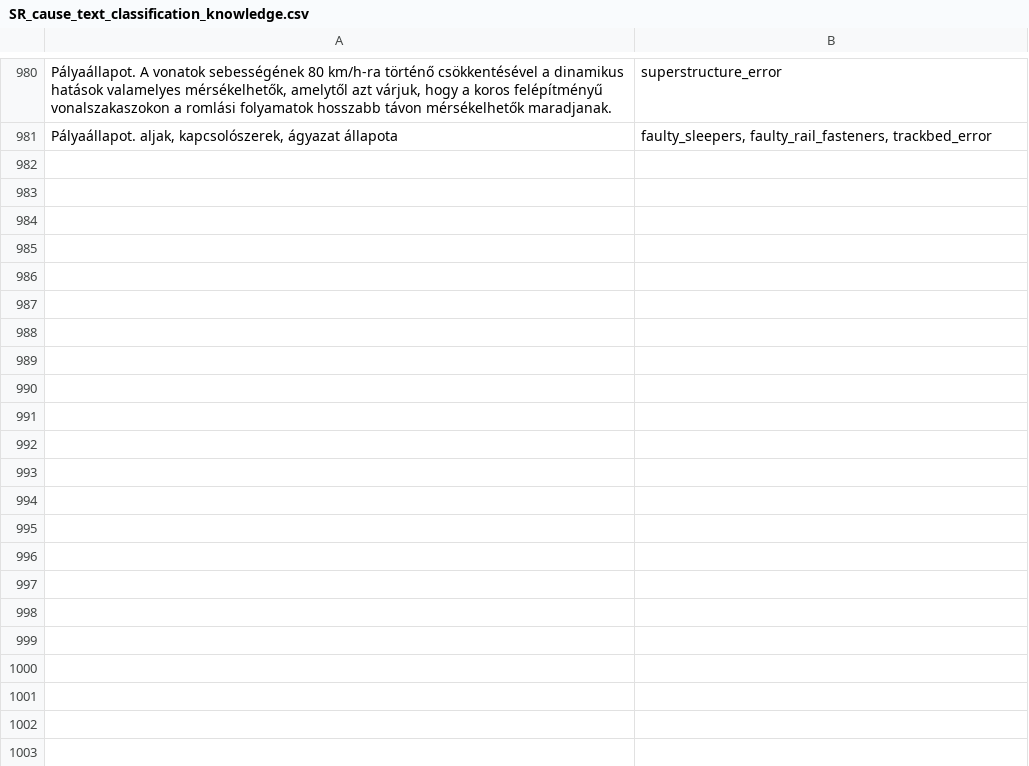
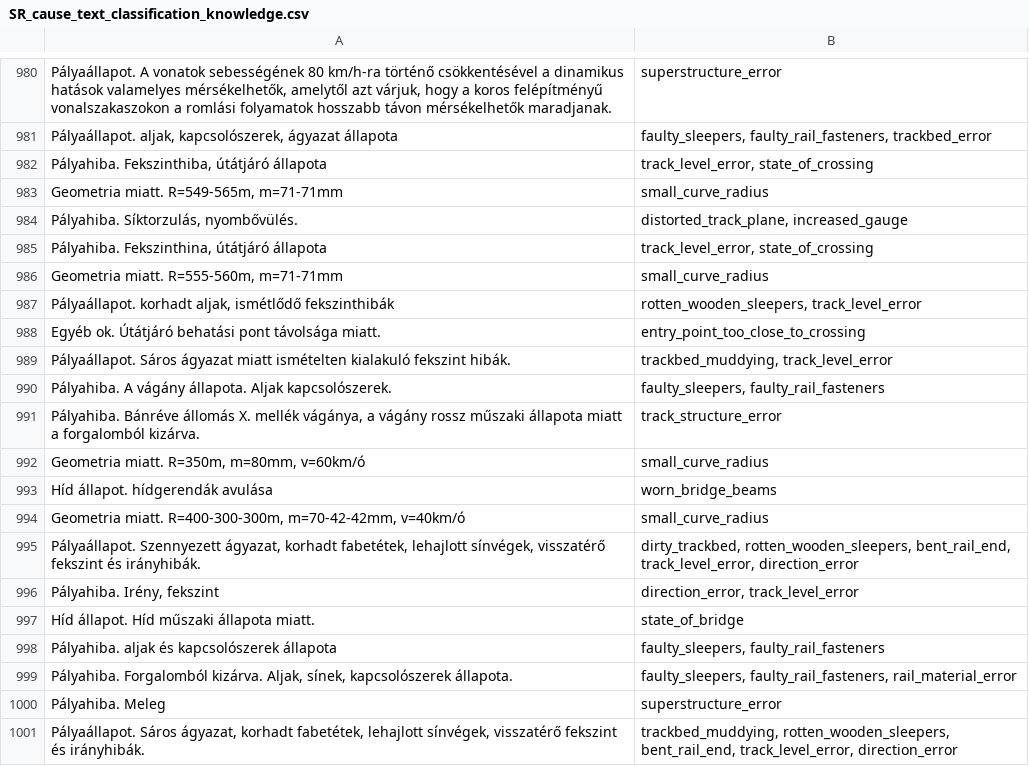
Before and after one commit to gy-mate/kalauz, a CSV file: data/05_knowledge/SR_cause_text_classification_knowledge.csv, drawn as a sheet; only a part is shown, gaps mark what is left out; the diff covers the shown part only.

Commit message:
➕ Added further cause text classification data

```diff
--- a/data/05_knowledge/SR_cause_text_classification_knowledge.csv
+++ b/data/05_knowledge/SR_cause_text_classification_knowledge.csv
@@ -984 +984,21 @@ Pályaállapot. A vonatok sebességének 80 km/h-ra történő csökkentésével
 Pályaállapot. aljak, kapcsolószerek, ágyazat állapota;faulty_sleepers, faulty_rail_fasteners, trackbed_error
+Pályahiba. Fekszinthiba, útátjáró állapota;track_level_error, state_of_crossing
+Geometria miatt. R=549-565m, m=71-71mm;small_curve_radius
+Pályahiba. Síktorzulás, nyombővülés.;distorted_track_plane, increased_gauge
+Pályahiba. Fekszinthina, útátjáró állapota;track_level_error, state_of_crossing
+Geometria miatt. R=555-560m, m=71-71mm;small_curve_radius
+Pályaállapot. korhadt aljak, ismétlődő fekszinthibák;rotten_wooden_sleepers, track_level_error
+Egyéb ok. Útátjáró behatási pont távolsága miatt.;entry_point_too_close_to_crossing
+Pályaállapot. Sáros ágyazat miatt ismételten kialakuló fekszint hibák.;trackbed_muddying, track_level_error
+Pályahiba. A vágány állapota. Aljak kapcsolószerek.;faulty_sleepers, faulty_rail_fasteners
+Pályahiba. Bánréve állomás X. mellék vágánya, a vágány rossz műszaki állapota miatt a forgalomból kizárva.;track_structure_error
+Geometria miatt. R=350m, m=80mm, v=60km/ó;small_curve_radius
+Híd állapot. hídgerendák avulása;worn_bridge_beams
+Geometria miatt. R=400-300-300m, m=70-42-42mm, v=40km/ó;small_curve_radius
+Pályaállapot. Szennyezett ágyazat, korhadt fabetétek, lehajlott sínvégek, visszatérő fekszint és irányhibák.;dirty_trackbed, rotten_wooden_sleepers, bent_rail_end, track_level_error, direction_error
+Pályahiba. Irény, fekszint;direction_error, track_level_error
+Híd állapot. Híd műszaki állapota miatt.;state_of_bridge
+Pályahiba. aljak és kapcsolószerek állapota;faulty_sleepers, faulty_rail_fasteners
+Pályahiba. Forgalomból kizárva. Aljak, sínek, kapcsolószerek állapota.;faulty_sleepers, faulty_rail_fasteners, rail_material_error
+Pályahiba. Meleg;superstructure_error
+Pályaállapot. Sáros ágyazat, korhadt fabetétek, lehajlott sínvégek, visszatérő fekszint és irányhibák.;trackbed_muddying, rotten_wooden_sleepers, bent_rail_end, track_level_error, direction_error
```
Also changed, not shown: 20 added rows and 2 edited cells elsewhere in this file, 1 other file.
